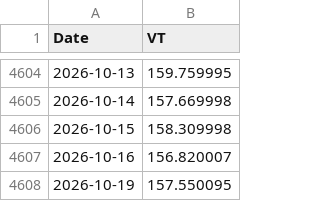
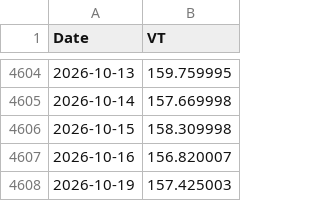
Before and after one commit to Nowar/sspp-try, a CSV file: data/vt_raw.csv, drawn as a sheet; only a part is shown, gaps mark what is left out.

```diff
--- a/data/vt_raw.csv
+++ b/data/vt_raw.csv
@@ -4607,2 +4607,2 @@ Date,VT
 2026-10-16,156.820007
-2026-10-19,157.550095
+2026-10-19,157.425003
```
Also changed, not shown: data/prices.csv.
